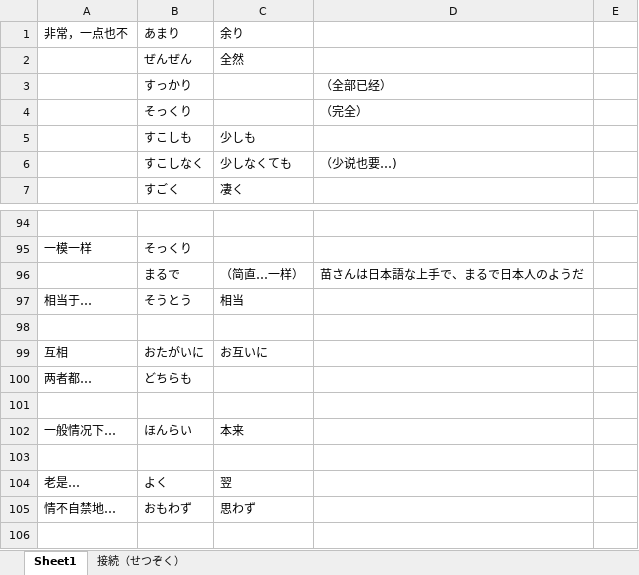
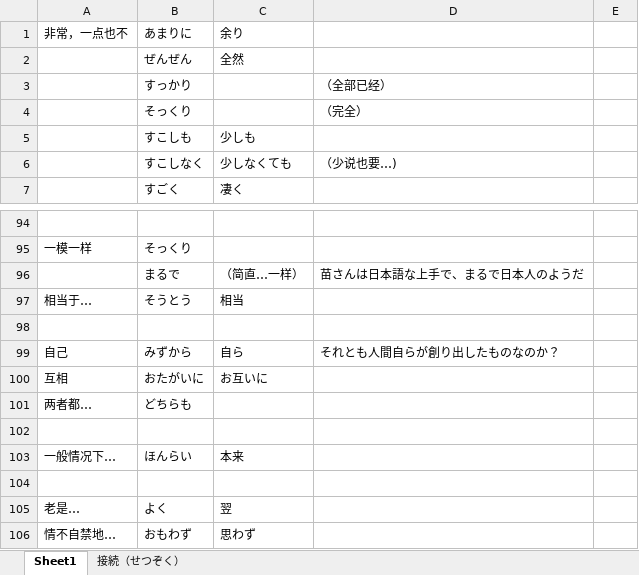
Before and after one commit to PaleBlue0619/Japanese, an Excel workbook: 副词.xlsx, sheet Sheet1, drawn as a sheet; only a part is shown, gaps mark what is left out; the shorter side is filled out with more unchanged rows; values as stored, in another font and other column widths than the file's, no borders; the diff names each change by its address in the sheet, - before the commit and + after, or states it on an @@ line.

```diff
--- a/副词.xlsx (sheet Sheet1)
+++ b/副词.xlsx (sheet Sheet1)
-B1: あまり
+B1: あまりに
+row 99: 自己 | みずから | 自ら | それとも人間自らが創り出したものなのか？
```
Also changed, not shown: るwords.xlsx, 文法（ぶんぽう）/汉语语法.xlsx, 16 other files.
